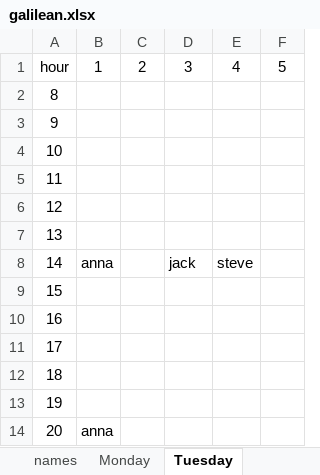
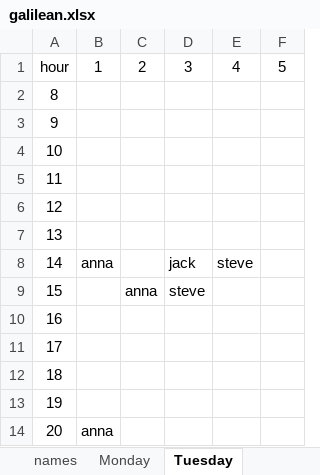
Before and after one commit to urishani/galilean, an Excel workbook: galilean.xlsx, sheet Tuesday, drawn as a sheet; values as stored, in another font and other column widths than the file's, no borders; the diff names each change by its address in the sheet, - before the commit and + after, or states it on an @@ line.

```diff
--- a/galilean.xlsx (sheet Tuesday)
+++ b/galilean.xlsx (sheet Tuesday)
-C9: (empty)
+C9: anna
-D9: (empty)
+D9: steve
```
Also changed, not shown: sheet Thursday, sheet pictures, 4 other files.
